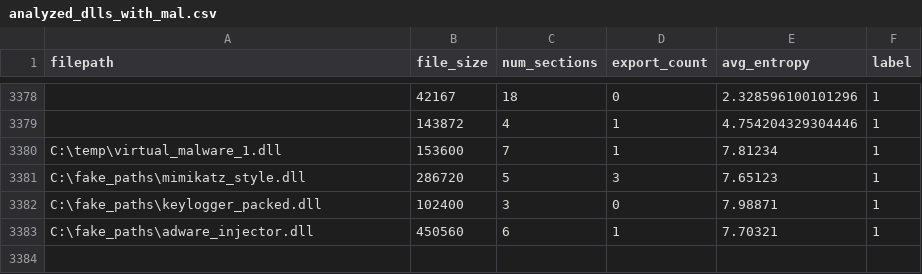
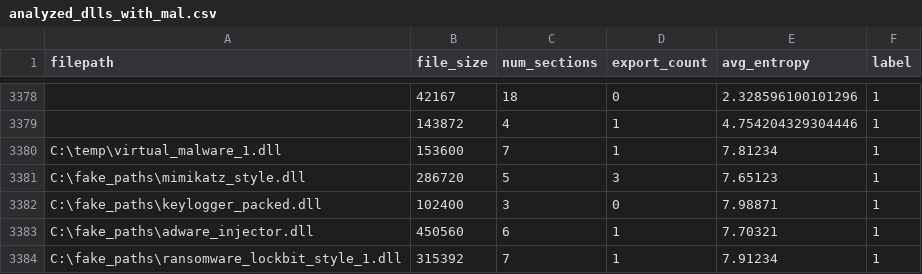
Before and after one commit to jyaniee/DLLDetect, a CSV file: tools/analyzed_dlls_with_mal.csv, drawn as a sheet; only a part is shown, gaps mark what is left out; the diff names each change by its address in the sheet, - before the commit and + after, or states it on an @@ line.

Commit message:
feat: 랜섬웨어 유형1 특징 추출후 추가
fake_paths를 사용해 오버피팅 방지 단순 식별자로 변환

```diff
--- a/tools/analyzed_dlls_with_mal.csv
+++ b/tools/analyzed_dlls_with_mal.csv
+row 3384: C:\fake_paths\ransomware_lockbit_style_1.dll | 315392 | 7 | 1 | 7.91234 | 1
```
